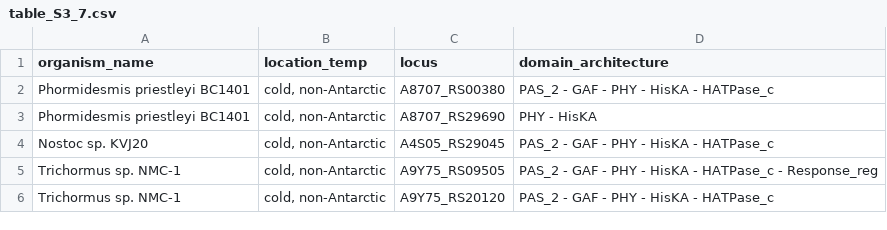
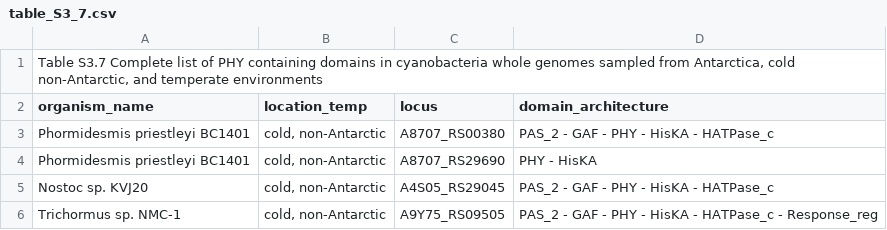
Before and after one commit to kmmarcello/2025PhD, a CSV file: table_S3_7.csv, drawn as a sheet; only a part is shown; the shorter side is filled out with more unchanged rows.

Commit message:
updated table descritptions

```diff
--- a/table_S3_7.csv
+++ b/table_S3_7.csv
@@ -1 +1,2 @@
+"Table S3.7 Complete list of PHY containing domains  in cyanobacteria whole genomes sampled from Antarctica, cold non-Antarctic, and temperate environments",,,
 organism_name,location_temp,locus,domain_architecture
```
Also changed, not shown: table_S1_1.csv, table_S3_1a.csv, 6 other files.
